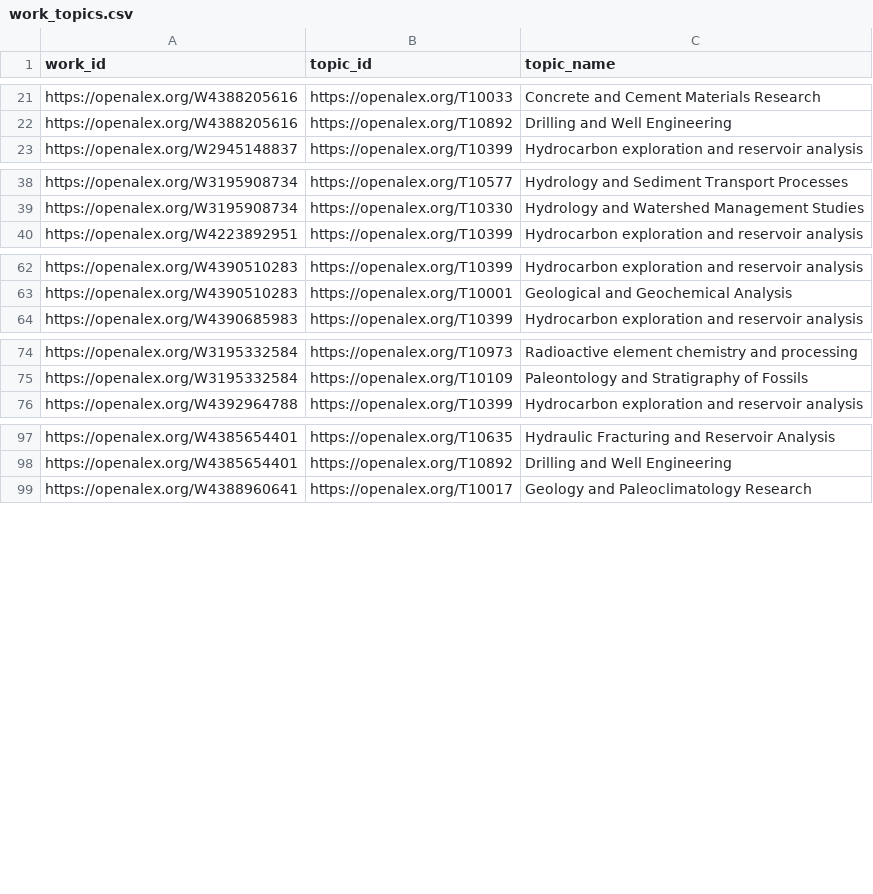
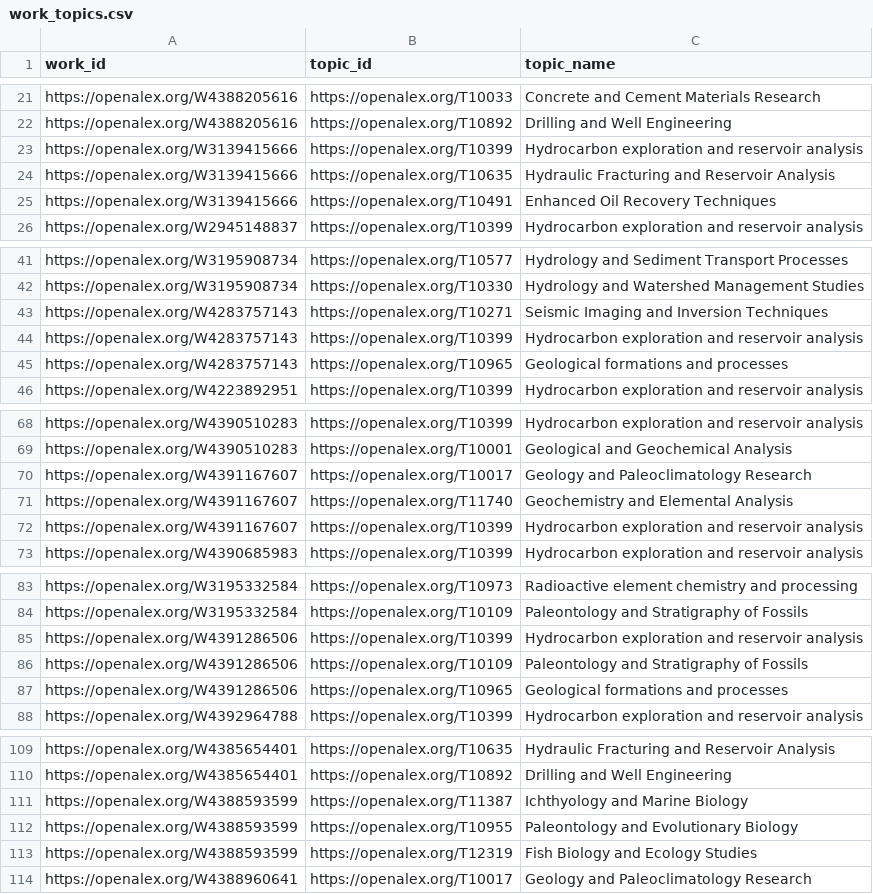
Before and after one commit to digitalgeosciences/idb, a CSV file: data/work_topics.csv, drawn as a sheet; only a part is shown, gaps mark what is left out; the diff names each change by its address in the sheet, - before the commit and + after, or states it on an @@ line.

```diff
--- a/data/work_topics.csv
+++ b/data/work_topics.csv
+row 23: https://openalex.org/W3139415666 | https://openalex.org/T10399 | Hydrocarbon exploration and reservoir analysis
+row 24: https://openalex.org/W3139415666 | https://openalex.org/T10635 | Hydraulic Fracturing and Reservoir Analysis
+row 25: https://openalex.org/W3139415666 | https://openalex.org/T10491 | Enhanced Oil Recovery Techniques
+row 43: https://openalex.org/W4283757143 | https://openalex.org/T10271 | Seismic Imaging and Inversion Techniques
+row 44: https://openalex.org/W4283757143 | https://openalex.org/T10399 | Hydrocarbon exploration and reservoir analysis
+row 45: https://openalex.org/W4283757143 | https://openalex.org/T10965 | Geological formations and processes
+row 70: https://openalex.org/W4391167607 | https://openalex.org/T10017 | Geology and Paleoclimatology Research
+row 71: https://openalex.org/W4391167607 | https://openalex.org/T11740 | Geochemistry and Elemental Analysis
+row 72: https://openalex.org/W4391167607 | https://openalex.org/T10399 | Hydrocarbon exploration and reservoir analysis
+row 85: https://openalex.org/W4391286506 | https://openalex.org/T10399 | Hydrocarbon exploration and reservoir analysis
+row 86: https://openalex.org/W4391286506 | https://openalex.org/T10109 | Paleontology and Stratigraphy of Fossils
+row 87: https://openalex.org/W4391286506 | https://openalex.org/T10965 | Geological formations and processes
+row 111: https://openalex.org/W4388593599 | https://openalex.org/T11387 | Ichthyology and Marine Biology
+row 112: https://openalex.org/W4388593599 | https://openalex.org/T10955 | Paleontology and Evolutionary Biology
+row 113: https://openalex.org/W4388593599 | https://openalex.org/T12319 | Fish Biology and Ecology Studies
```
Also changed, not shown: data/work_institutions.csv, data/works.csv, 6 other files.
